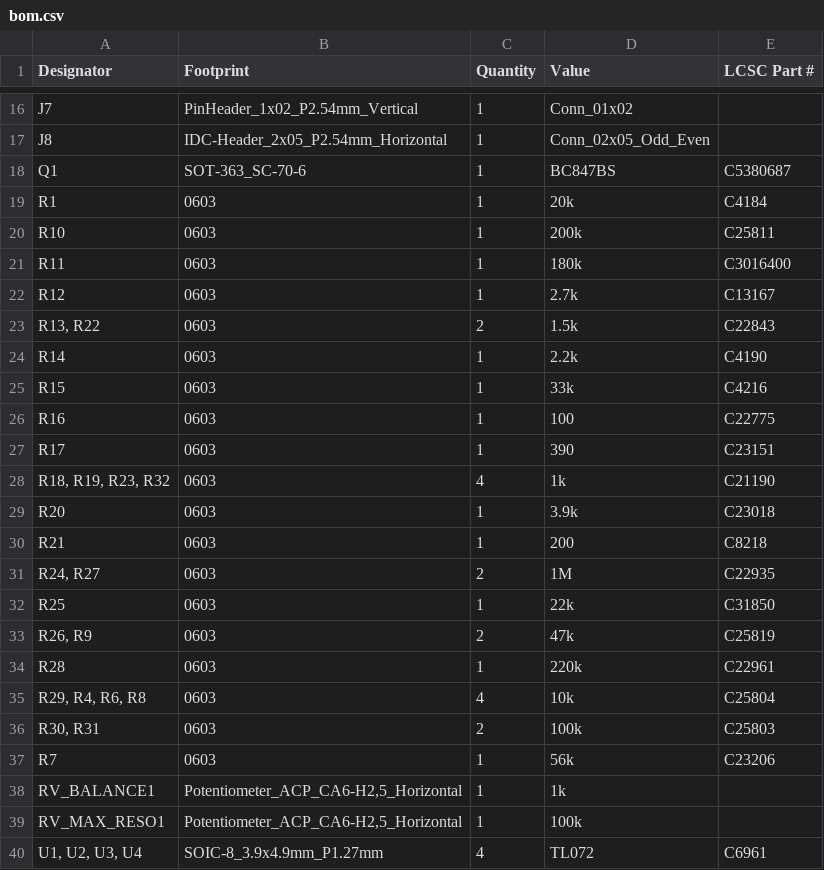
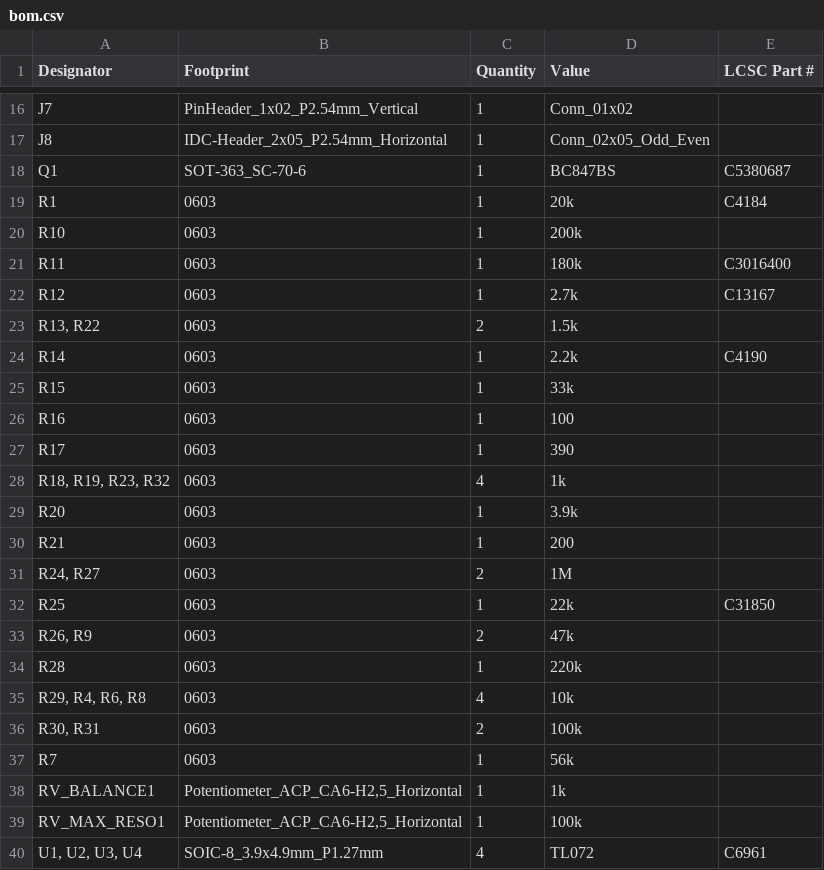
Before and after one commit to shmoergh/moduleur, a CSV file: modules/04-vcf/electronics/core/production/bom.csv, drawn as a sheet; only a part is shown, gaps mark what is left out.

```diff
--- a/modules/04-vcf/electronics/core/production/bom.csv
+++ b/modules/04-vcf/electronics/core/production/bom.csv
@@ -19,20 +19,20 @@ Q1,SOT-363_SC-70-6,1,BC847BS,C5380687
 R1,0603,1,20k,C4184
-R10,0603,1,200k,C25811
+R10,0603,1,200k,
 R11,0603,1,180k,C3016400
 R12,0603,1,2.7k,C13167
-"R13, R22",0603,2,1.5k,C22843
+"R13, R22",0603,2,1.5k,
 R14,0603,1,2.2k,C4190
-R15,0603,1,33k,C4216
-R16,0603,1,100,C22775
-R17,0603,1,390,C23151
-"R18, R19, R23, R32",0603,4,1k,C21190
-R20,0603,1,3.9k,C23018
-R21,0603,1,200,C8218
-"R24, R27",0603,2,1M,C22935
+R15,0603,1,33k,
+R16,0603,1,100,
+R17,0603,1,390,
+"R18, R19, R23, R32",0603,4,1k,
+R20,0603,1,3.9k,
+R21,0603,1,200,
+"R24, R27",0603,2,1M,
 R25,0603,1,22k,C31850
-"R26, R9",0603,2,47k,C25819
-R28,0603,1,220k,C22961
-"R29, R4, R6, R8",0603,4,10k,C25804
-"R30, R31",0603,2,100k,C25803
-R7,0603,1,56k,C23206
+"R26, R9",0603,2,47k,
+R28,0603,1,220k,
+"R29, R4, R6, R8",0603,4,10k,
+"R30, R31",0603,2,100k,
+R7,0603,1,56k,
 RV_BALANCE1,"Potentiometer_ACP_CA6-H2,5_Horizontal",1,1k,
```
Also changed, not shown: modules/04-vcf/electronics/core/production/positions.csv, 10 other files.
